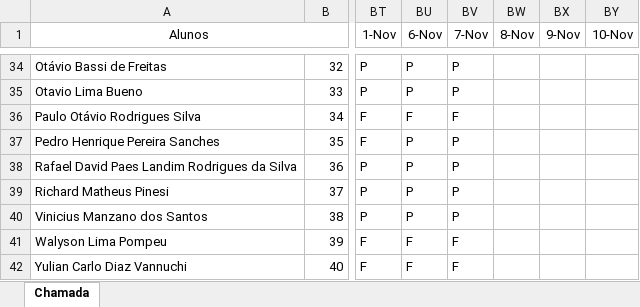
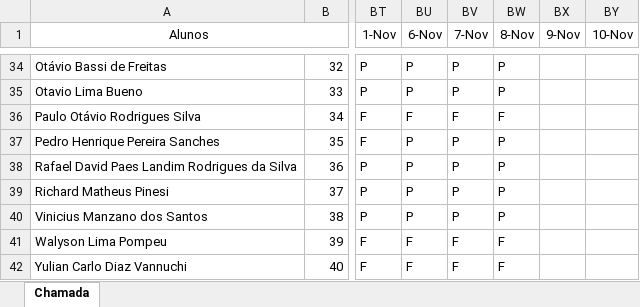
Before and after one commit to wellifabio/senai2023, an Excel workbook: 1des/frequencia.xlsx, sheet Chamada, drawn as a sheet; only a part is shown, gaps mark what is left out; values as stored, in another font and other column widths than the file's, no borders; conditional formats not drawn; the diff covers the shown part only; the diff names each change by its address in the sheet, - before the commit and + after, or states it on an @@ line.

```diff
--- a/1des/frequencia.xlsx (sheet Chamada)
+++ b/1des/frequencia.xlsx (sheet Chamada)
-BW34:BW35 (8-Nov): (empty)
+BW34:BW35 (8-Nov): P
-BW36 (8-Nov): (empty)
+BW36 (8-Nov): F
-BW37:BW40 (8-Nov): (empty)
+BW37:BW40 (8-Nov): P
-BW41:BW42 (8-Nov): (empty)
+BW41:BW42 (8-Nov): F
```
Also changed, not shown: 27 edited cells elsewhere in this sheet, 3 other files.
